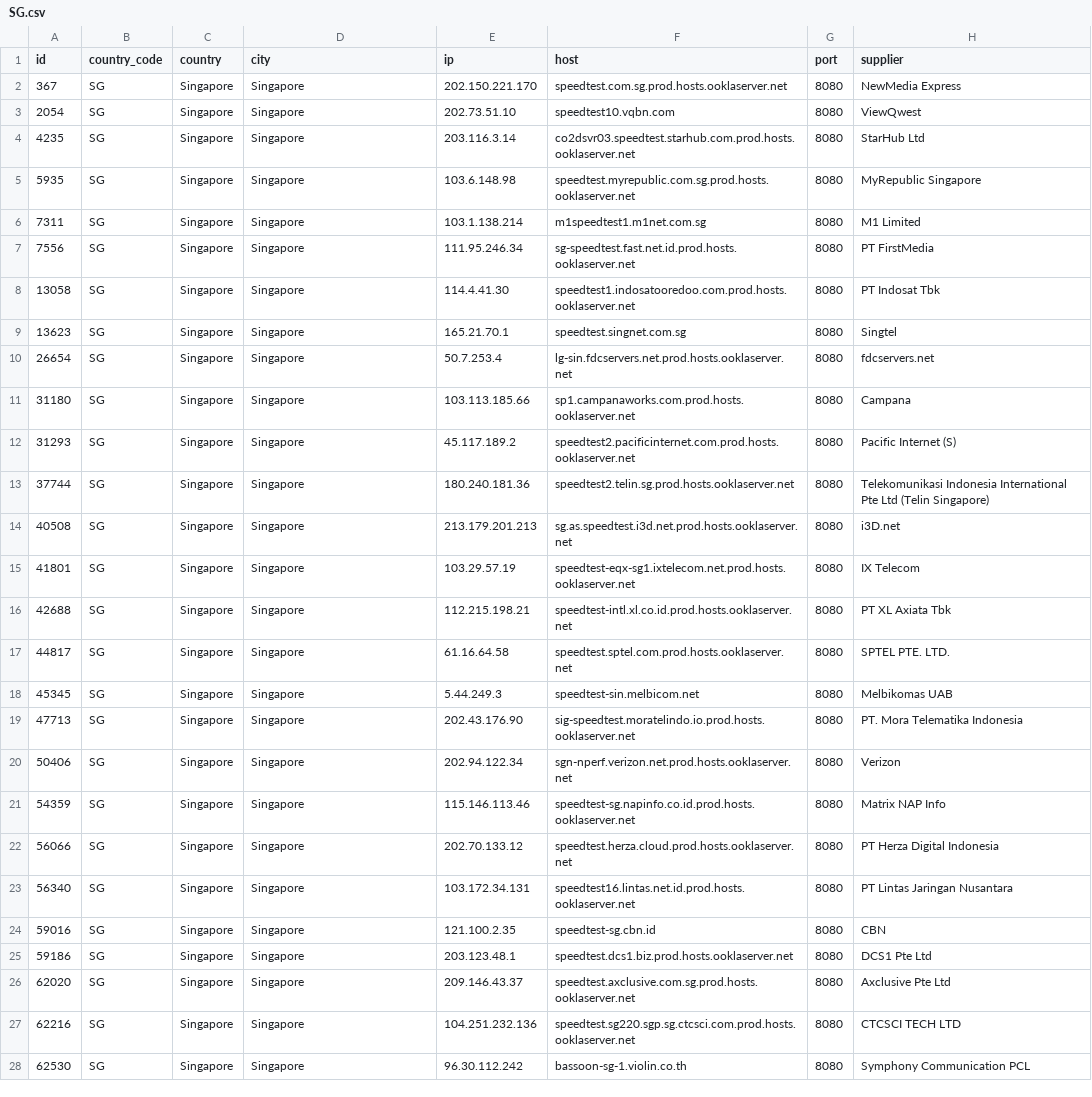
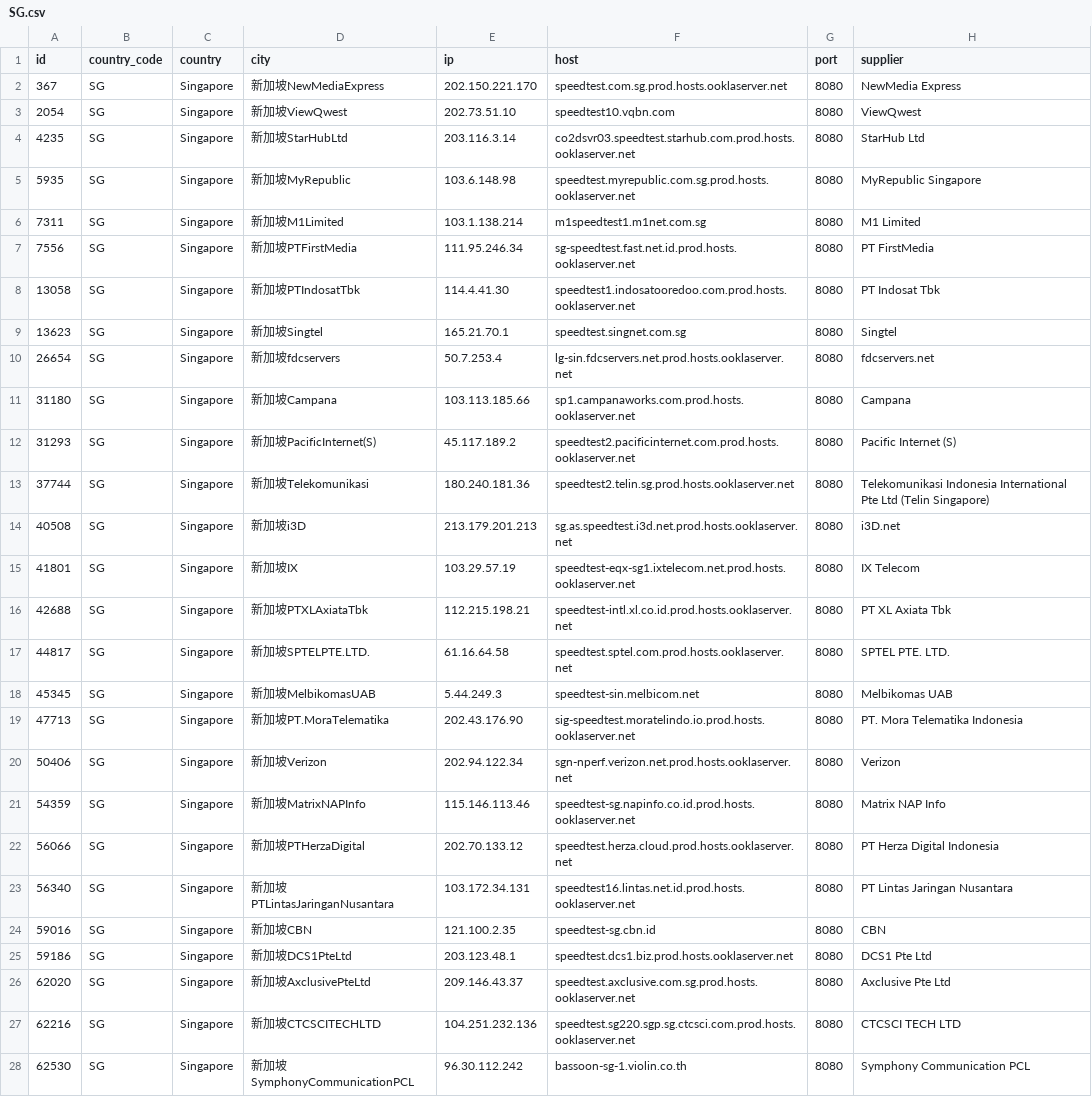
Before and after one commit to spiritLHLS/speedtest.net-CN-ID, a CSV file: SG.csv, drawn as a sheet; only a part is shown; the diff covers the shown part only; the diff names each change by its address in the sheet, - before the commit and + after, or states it on an @@ line.

```diff
--- a/SG.csv
+++ b/SG.csv
-D2 (city): Singapore
+D2 (city): 新加坡NewMediaExpress
-D3 (city): Singapore
+D3 (city): 新加坡ViewQwest
-D4 (city): Singapore
+D4 (city): 新加坡StarHubLtd
-D5 (city): Singapore
+D5 (city): 新加坡MyRepublic
-D6 (city): Singapore
+D6 (city): 新加坡M1Limited
-D7 (city): Singapore
+D7 (city): 新加坡PTFirstMedia
-D8 (city): Singapore
+D8 (city): 新加坡PTIndosatTbk
-D9 (city): Singapore
+D9 (city): 新加坡Singtel
-D10 (city): Singapore
+D10 (city): 新加坡fdcservers
-D11 (city): Singapore
+D11 (city): 新加坡Campana
-D12 (city): Singapore
+D12 (city): 新加坡PacificInternet(S)
-D13 (city): Singapore
+D13 (city): 新加坡Telekomunikasi
-D14 (city): Singapore
+D14 (city): 新加坡i3D
-D15 (city): Singapore
+D15 (city): 新加坡IX
-D16 (city): Singapore
+D16 (city): 新加坡PTXLAxiataTbk
-D17 (city): Singapore
+D17 (city): 新加坡SPTELPTE.LTD.
-D18 (city): Singapore
+D18 (city): 新加坡MelbikomasUAB
-D19 (city): Singapore
+D19 (city): 新加坡PT.MoraTelematika
-D20 (city): Singapore
+D20 (city): 新加坡Verizon
-D21 (city): Singapore
+D21 (city): 新加坡MatrixNAPInfo
-D22 (city): Singapore
+D22 (city): 新加坡PTHerzaDigital
-D23 (city): Singapore
+D23 (city): 新加坡PTLintasJaringanNusantara
-D24 (city): Singapore
+D24 (city): 新加坡CBN
-D25 (city): Singapore
+D25 (city): 新加坡DCS1PteLtd
-D26 (city): Singapore
+D26 (city): 新加坡AxclusivePteLtd
-D27 (city): Singapore
+D27 (city): 新加坡CTCSCITECHLTD
-D28 (city): Singapore
+D28 (city): 新加坡SymphonyCommunicationPCL
```
Also changed, not shown: 2 edited cells elsewhere in this file, CN_Mobile.csv, ls_sg_hk_jp.csv, 3 other files.
